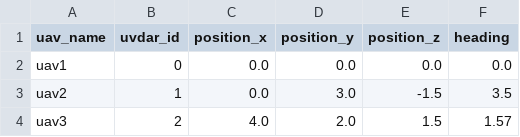
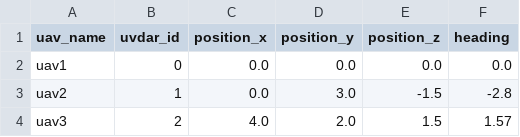
Before and after one commit to ctu-mrs/difec-ron, a CSV file: config/formation.csv, drawn as a sheet; the diff names each change by its address in the sheet, - before the commit and + after, or states it on an @@ line.

```diff
--- a/config/formation.csv
+++ b/config/formation.csv
-F3 (heading): 3.5
+F3 (heading): -2.8
```
Also changed, not shown: 1 other file.
